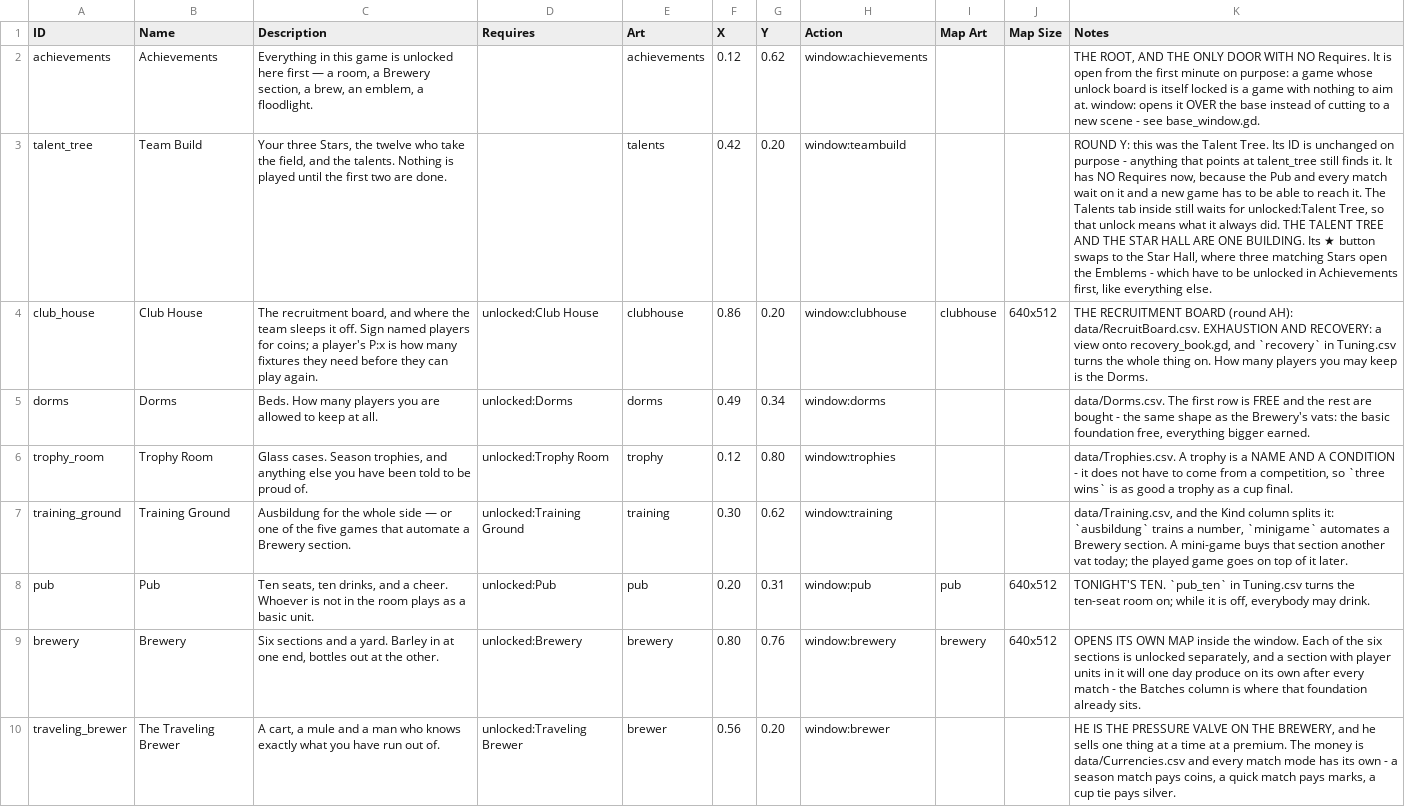
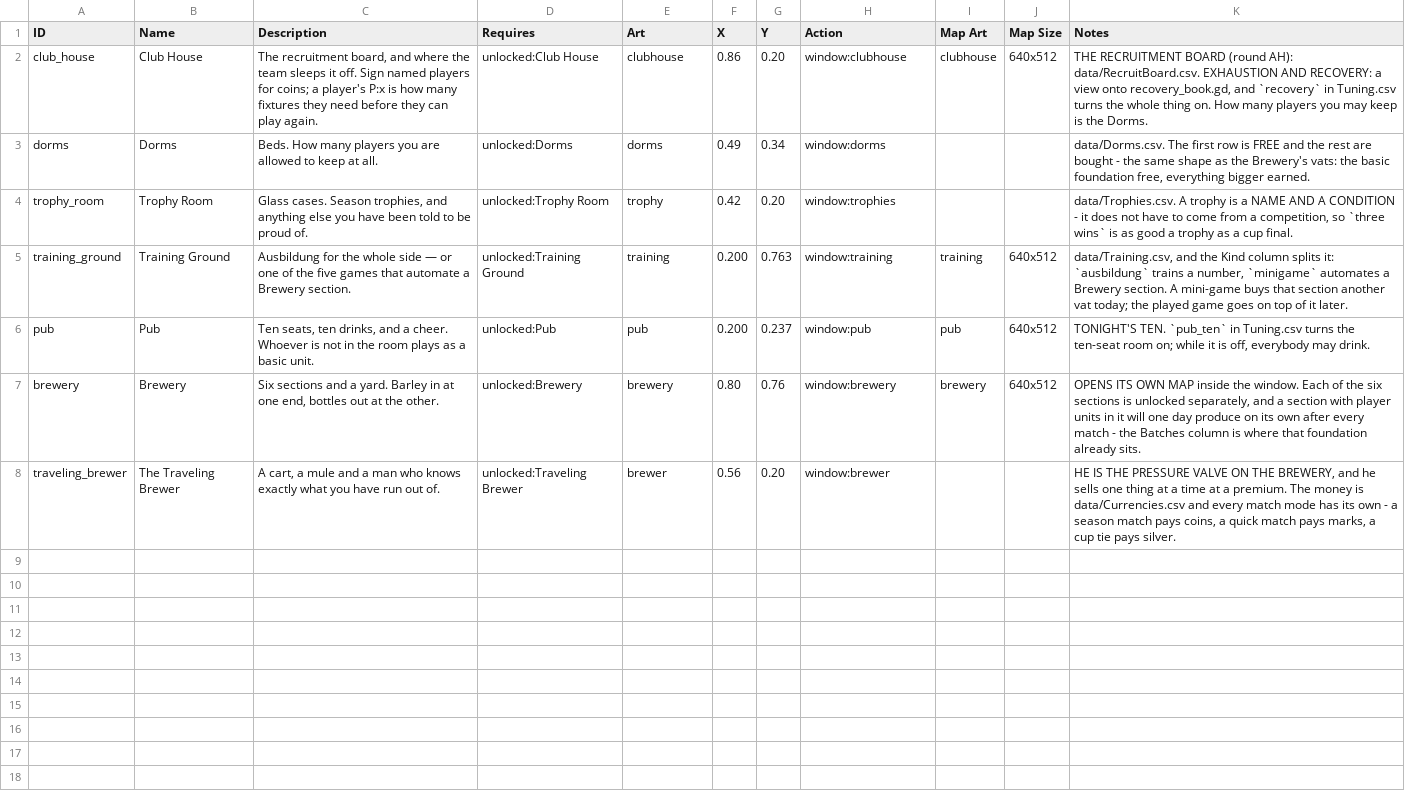
Before and after one commit to SchwartzAnthony/project_sb, a CSV file: data/Buildings.csv, drawn as a sheet; removed rows and columns are numbered as before the commit, all else as after; the diff names each change by its address in the sheet, - before the commit and + after, or states it on an @@ line.

```diff
--- a/data/Buildings.csv
+++ b/data/Buildings.csv
-row 2: achievements | Achievements | Everything in this game is unlocked here first — a room, a Brewery section, a brew, an emblem, a floodlight. |  | achievements | 0.12 | 0.62 | window:achievements |  |  | THE ROOT, AND THE ONLY DOOR WITH NO Requires. It is open from the first minute on purpose: a game whose unlock board is itself locked is a game with nothing to aim at. window: opens it OVER the base instead of cutting to a new scene - see base_window.gd.
-row 3: talent_tree | Team Build | Your three Stars, the twelve who take the field, and the talents. Nothing is played until the first two are done. |  | talents | 0.42 | 0.20 | window:teambuild |  |  | ROUND Y: this was the Talent Tree. Its ID is unchanged on purpose - anything that points at talent_tree still finds it. It has NO Requires now, because the Pub and every match wait on it and a new game has to be able to reach it. The Talents tab inside still waits for unlocked:Talent Tree, so that unlock means what it always did. THE TALENT TREE AND THE STAR HALL ARE ONE BUILDING. Its ★ button swaps to the Star Hall, where three matching Stars open the Emblems - which have to be unlocked in Achievements first, like everything else.
-F4 (X): 0.12
+F4 (X): 0.42
-G4 (Y): 0.80
+G4 (Y): 0.20
-F5 (X): 0.30
+F5 (X): 0.200
-G5 (Y): 0.62
+G5 (Y): 0.763
-I5 (Map Art): (empty)
+I5 (Map Art): training
-J5 (Map Size): (empty)
+J5 (Map Size): 640x512
-F6 (X): 0.20
+F6 (X): 0.200
-G6 (Y): 0.31
+G6 (Y): 0.237
```
Also changed, not shown: data/Language.csv, data/Questions.csv, 13 other files.
